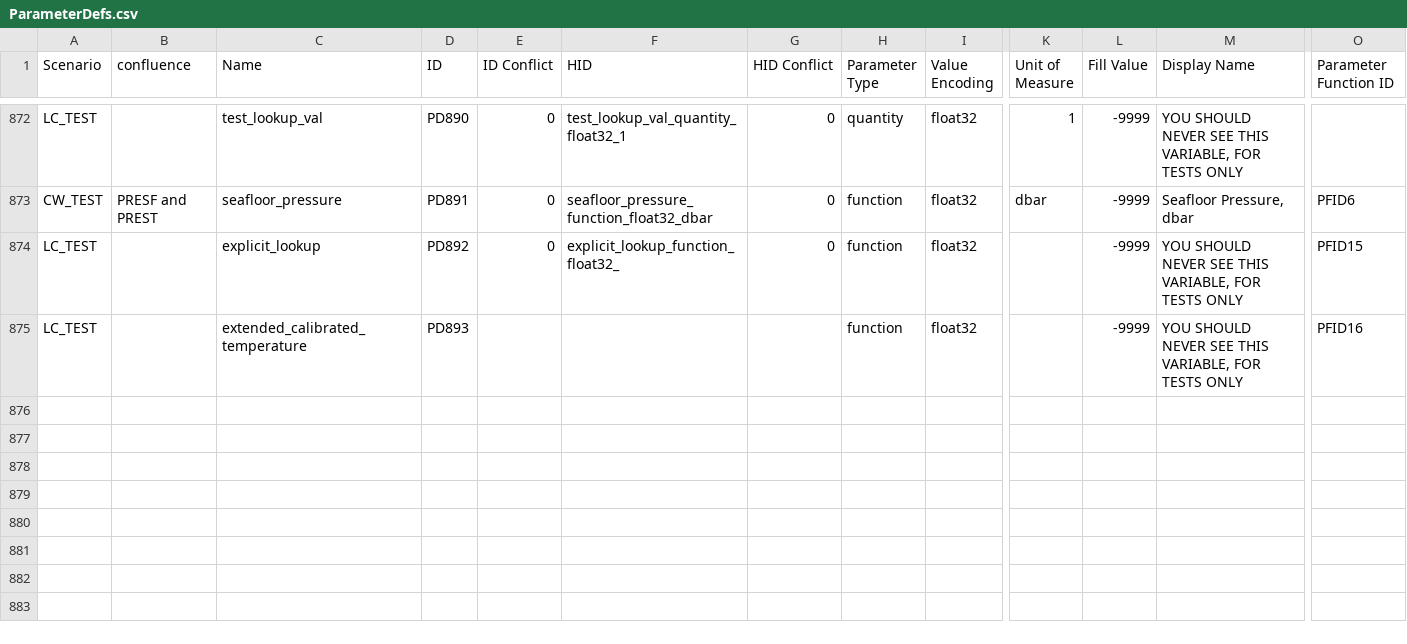
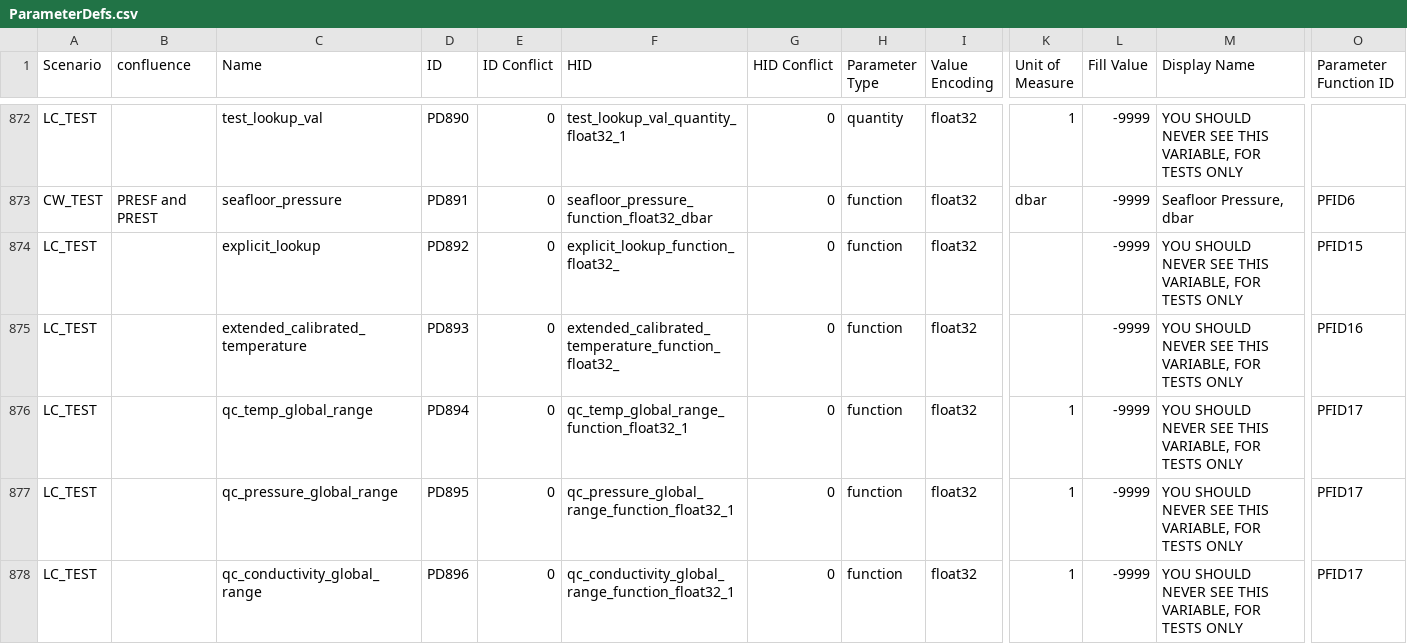
Before and after one commit to ooici/ion-definitions, a CSV file: res/preload/r2_ioc/ParameterDefs.csv, drawn as a sheet; only a part is shown, gaps mark what is left out; rows hold the shown columns only; the diff names each change by its address in the sheet, - before the commit and + after, or states it on an @@ line.

```diff
--- a/res/preload/r2_ioc/ParameterDefs.csv
+++ b/res/preload/r2_ioc/ParameterDefs.csv
-E875 (ID Conflict): (empty)
+E875 (ID Conflict): 0
-F875 (HID): (empty)
+F875 (HID): extended_calibrated_temperature_function_float32_
-G875 (HID Conflict): (empty)
+G875 (HID Conflict): 0
+row 876: LC_TEST |  | qc_temp_global_range | PD894 | 0 | qc_temp_global_range_function_float32_1 | 0 | function | float32 | 1 | -9999 | YOU SHOULD NEVER SEE THIS VARIABLE, FOR TESTS ONLY | PFID17
+row 877: LC_TEST |  | qc_pressure_global_range | PD895 | 0 | qc_pressure_global_range_function_float32_1 | 0 | function | float32 | 1 | -9999 | YOU SHOULD NEVER SEE THIS VARIABLE, FOR TESTS ONLY | PFID17
+row 878: LC_TEST |  | qc_conductivity_global_range | PD896 | 0 | qc_conductivity_global_range_function_float32_1 | 0 | function | float32 | 1 | -9999 | YOU SHOULD NEVER SEE THIS VARIABLE, FOR TESTS ONLY | PFID17
```
Also changed, not shown: res/preload/r2_ioc/ParameterDictionary.csv, res/preload/r2_ioc/ParameterFunctions.csv, 1 other file.
